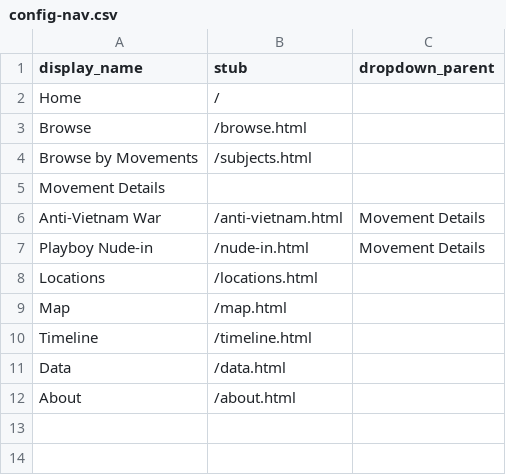
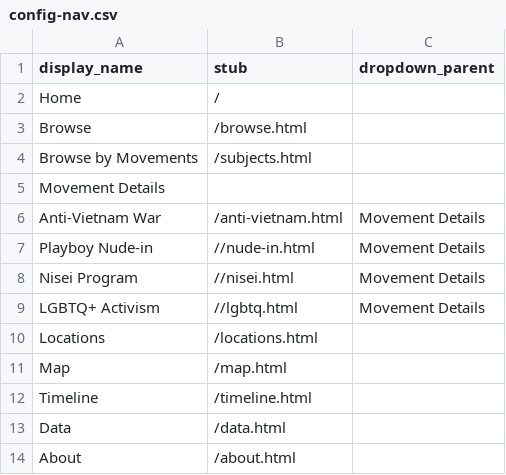
Before and after one commit to libbylearnsdh/studentactivismgrinnell, a CSV file: _data/config-nav.csv, drawn as a sheet; the diff names each change by its address in the sheet, - before the commit and + after, or states it on an @@ line.

Commit message:
Add files via upload

```diff
--- a/_data/config-nav.csv
+++ b/_data/config-nav.csv
-B7 (stub): /nude-in.html
+B7 (stub): //nude-in.html
+row 8: Nisei Program | //nisei.html | Movement Details
+row 9: LGBTQ+ Activism | //lgbtq.html | Movement Details
```
